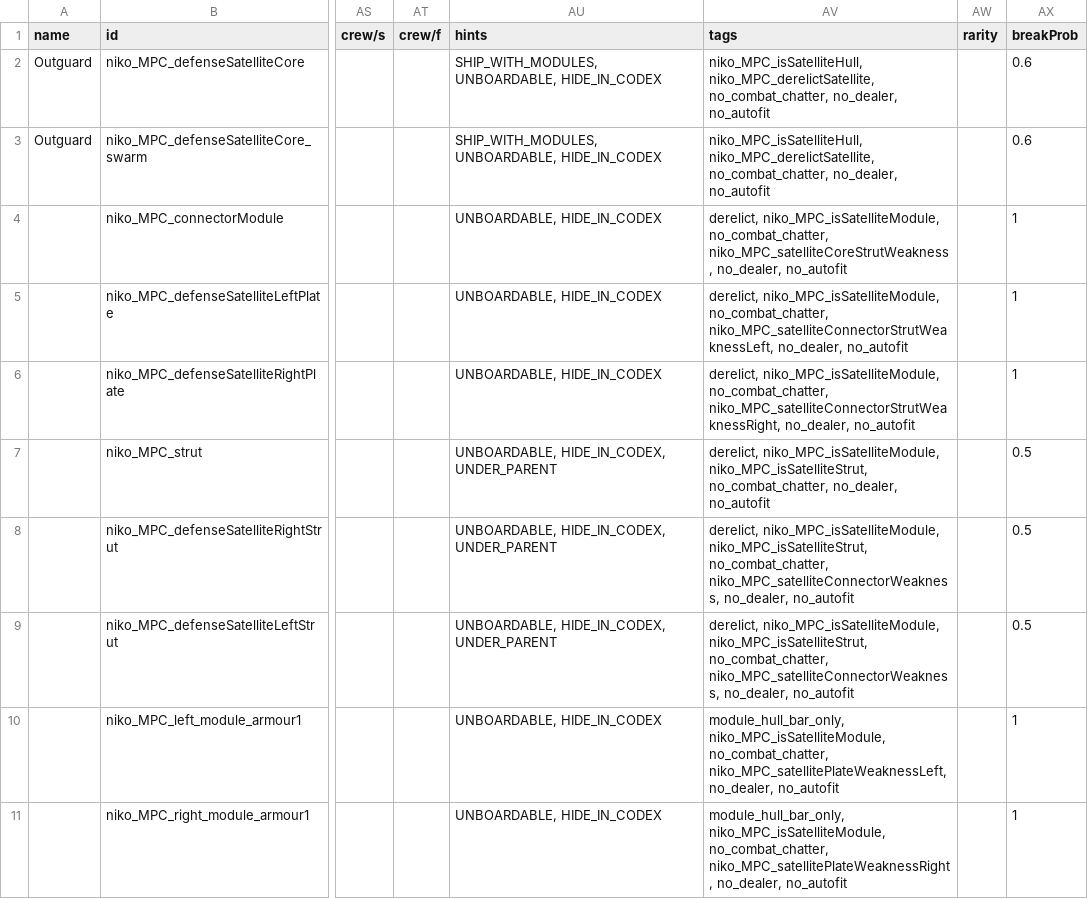
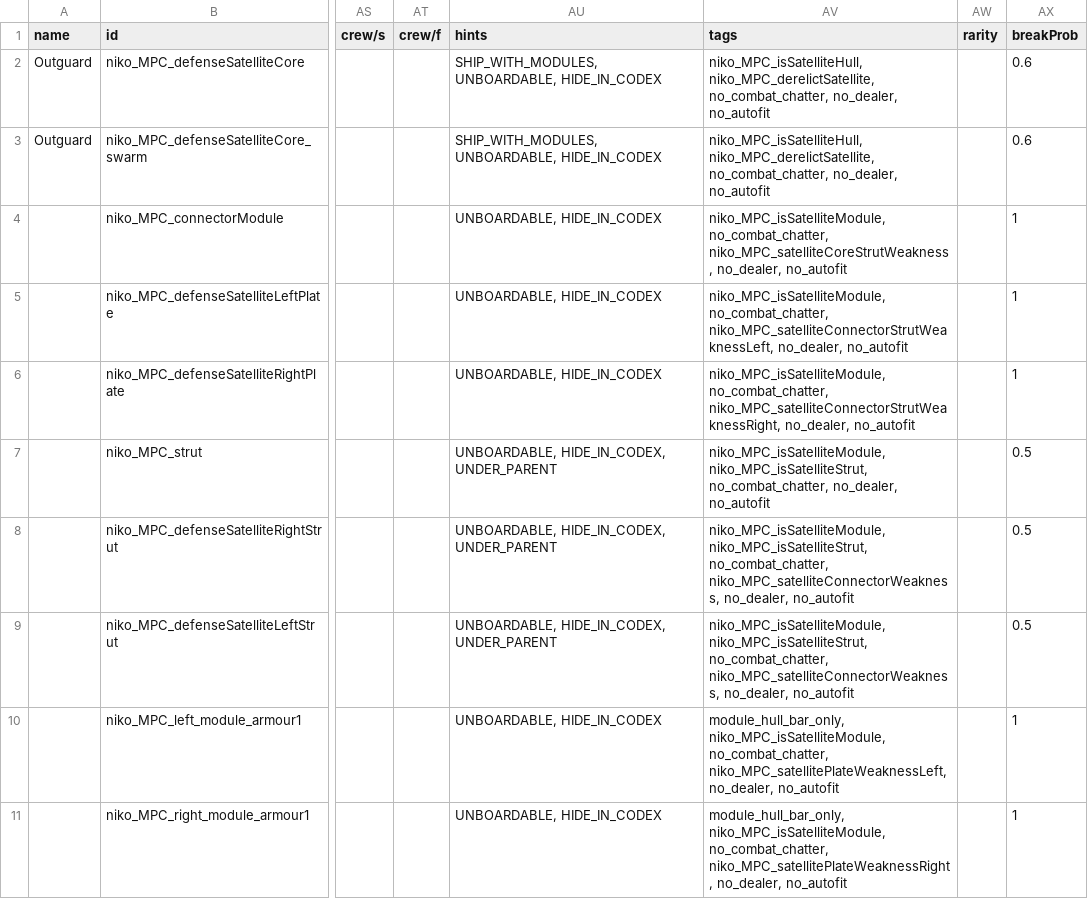
Before and after one commit to nikothedude/MorePlanetaryConditions, a CSV file: data/hulls/ship_data.csv, drawn as a sheet; only a part is shown, gaps mark what is left out; the diff names each change by its address in the sheet, - before the commit and + after, or states it on an @@ line.

```diff
--- a/data/hulls/ship_data.csv
+++ b/data/hulls/ship_data.csv
-AV4 (tags): derelict, niko_MPC_isSatelliteModule, no_combat_chatter,…
+AV4 (tags): niko_MPC_isSatelliteModule, no_combat_chatter,…
-AV5 (tags): derelict, niko_MPC_isSatelliteModule, no_combat_chatter,…
+AV5 (tags): niko_MPC_isSatelliteModule, no_combat_chatter,…
-AV6 (tags): derelict, niko_MPC_isSatelliteModule, no_combat_chatter,…
+AV6 (tags): niko_MPC_isSatelliteModule, no_combat_chatter,…
-AV7 (tags): derelict, niko_MPC_isSatelliteModule, niko_MPC_isSatelliteStrut,…
+AV7 (tags): niko_MPC_isSatelliteModule, niko_MPC_isSatelliteStrut,…
-AV8:AV9 (tags): derelict, niko_MPC_isSatelliteModule, niko_MPC_isSatelliteStrut,…
+AV8:AV9 (tags): niko_MPC_isSatelliteModule, niko_MPC_isSatelliteStrut,…
```
Also changed, not shown: 14 other files.
